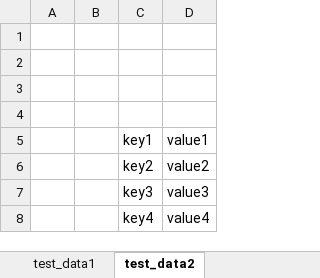
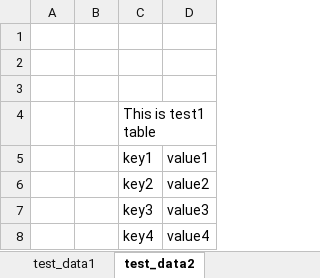
Before and after one commit to GoranAviani/creating-and-populating-excel-files, an Excel workbook: fist_example.xlsx, sheet test_data2, drawn as a sheet; values as stored, in another font and other column widths than the file's, no borders; the diff names each change by its address in the sheet, - before the commit and + after, or states it on an @@ line.

Commit message:
adding a title to example table

```diff
--- a/fist_example.xlsx (sheet test_data2)
+++ b/fist_example.xlsx (sheet test_data2)
-C4: (empty)
+C4: This is test1 table
```
Also changed, not shown: 1 other file.
